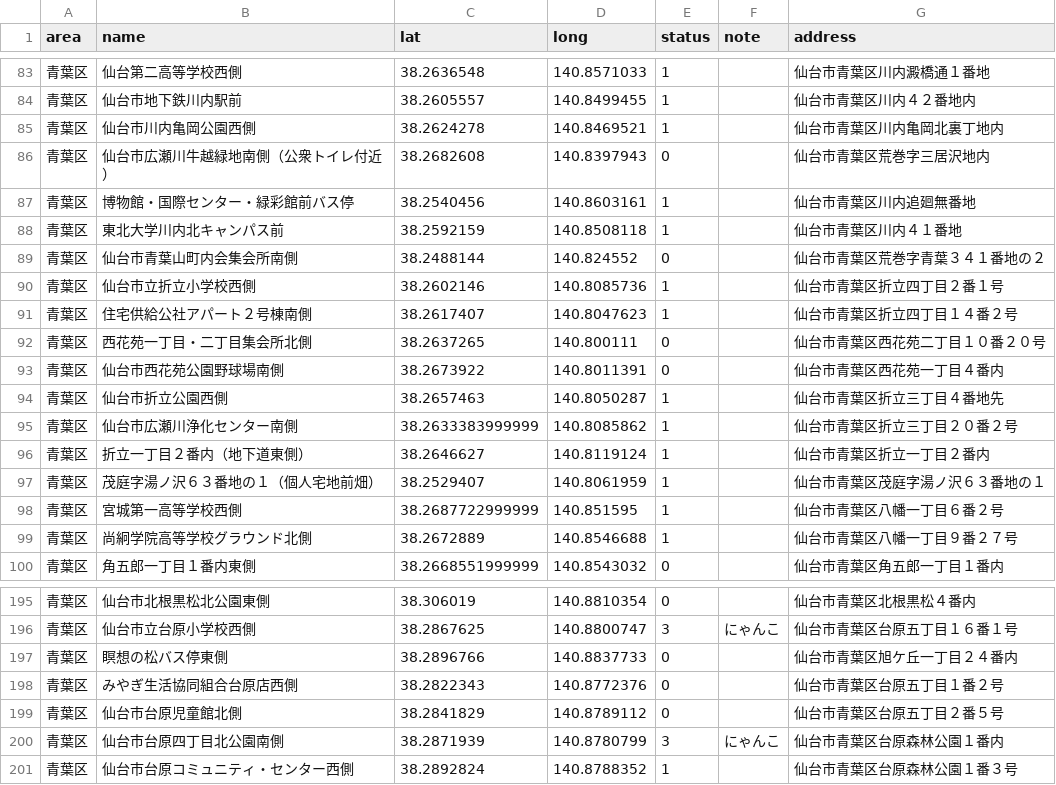
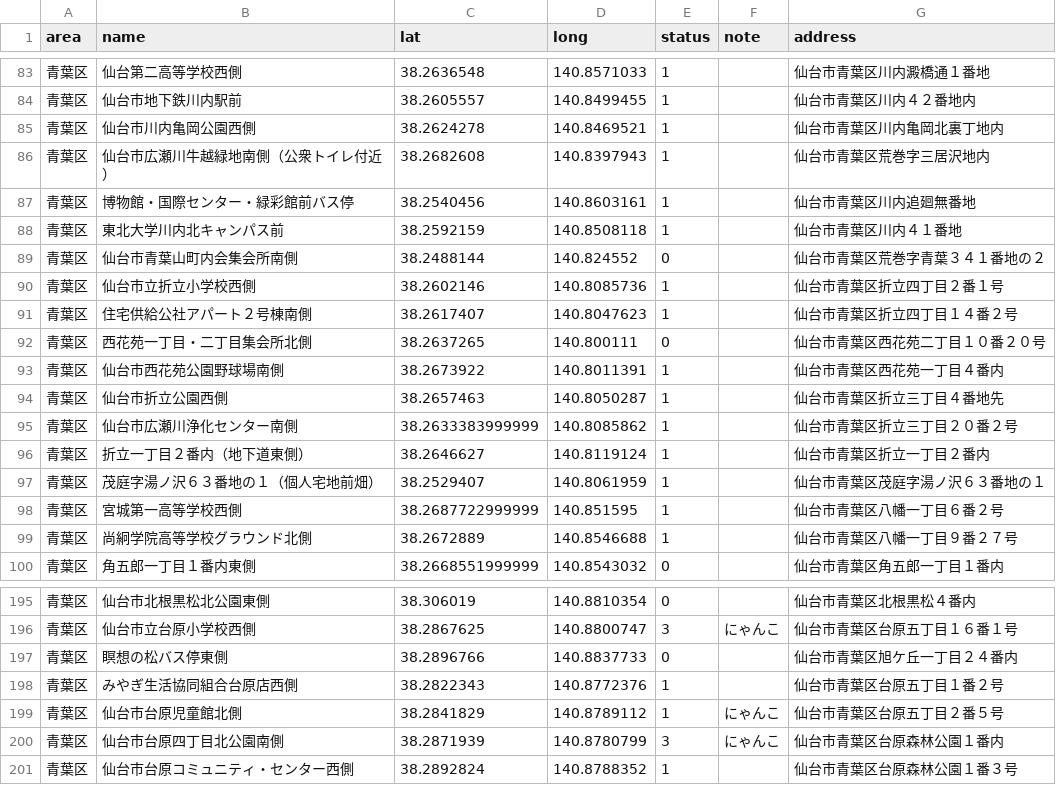
Before and after one commit to shutoito-web/poster-map, a CSV file: public/data/all.csv, drawn as a sheet; only a part is shown, gaps mark what is left out.

```diff
--- a/public/data/all.csv
+++ b/public/data/all.csv
@@ -85,3 +85,3 @@
 "青葉区","仙台市川内亀岡公園西側",38.2624278,140.8469521,1,"","仙台市青葉区川内亀岡北裏丁地内"
-"青葉区","仙台市広瀬川牛越緑地南側（公衆トイレ付近）",38.2682608,140.8397943,0,"","仙台市青葉区荒巻字三居沢地内"
+"青葉区","仙台市広瀬川牛越緑地南側（公衆トイレ付近）",38.2682608,140.8397943,1,"","仙台市青葉区荒巻字三居沢地内"
 "青葉区","博物館・国際センター・緑彩館前バス停",38.2540456,140.8603161,1,"","仙台市青葉区川内追廻無番地"
@@ -92,3 +92,3 @@
 "青葉区","西花苑一丁目・二丁目集会所北側",38.2637265,140.800111,0,"","仙台市青葉区西花苑二丁目１０番２０号"
-"青葉区","仙台市西花苑公園野球場南側",38.2673922,140.8011391,0,"","仙台市青葉区西花苑一丁目４番内"
+"青葉区","仙台市西花苑公園野球場南側",38.2673922,140.8011391,1,"","仙台市青葉区西花苑一丁目４番内"
 "青葉区","仙台市折立公園西側",38.2657463,140.8050287,1,"","仙台市青葉区折立三丁目４番地先"
@@ -197,4 +197,4 @@
 "青葉区","瞑想の松バス停東側",38.2896766,140.8837733,0,"","仙台市青葉区旭ケ丘一丁目２４番内"
-"青葉区","みやぎ生活協同組合台原店西側",38.2822343,140.8772376,0,"","仙台市青葉区台原五丁目１番２号"
-"青葉区","仙台市台原児童館北側",38.2841829,140.8789112,0,"","仙台市青葉区台原五丁目２番５号"
+"青葉区","みやぎ生活協同組合台原店西側",38.2822343,140.8772376,1,"","仙台市青葉区台原五丁目１番２号"
+"青葉区","仙台市台原児童館北側",38.2841829,140.8789112,1,"にゃんこ","仙台市青葉区台原五丁目２番５号"
 "青葉区","仙台市台原四丁目北公園南側",38.2871939,140.8780799,3,"にゃんこ","仙台市青葉区台原森林公園１番内"
```
Also changed, not shown: 4 other files.
